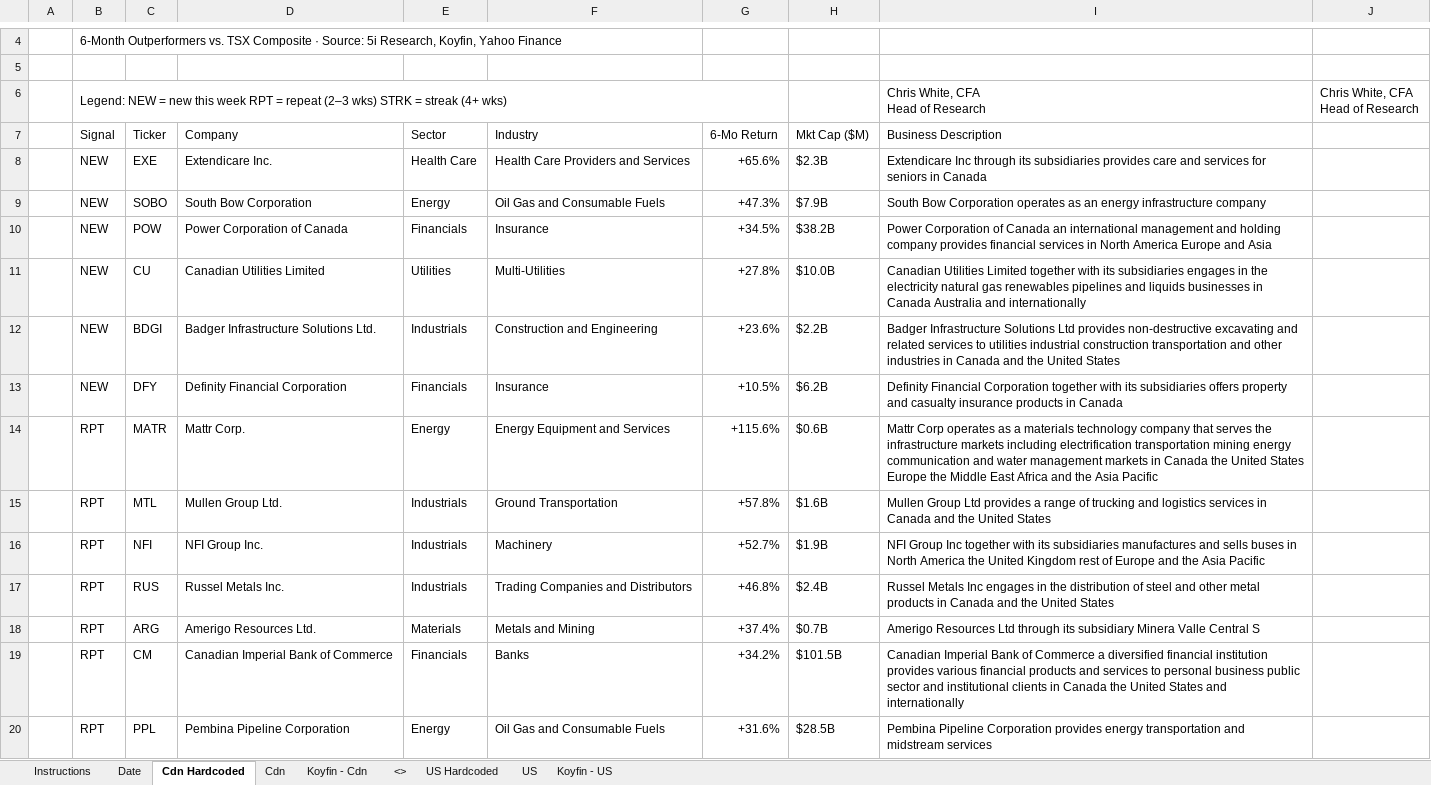
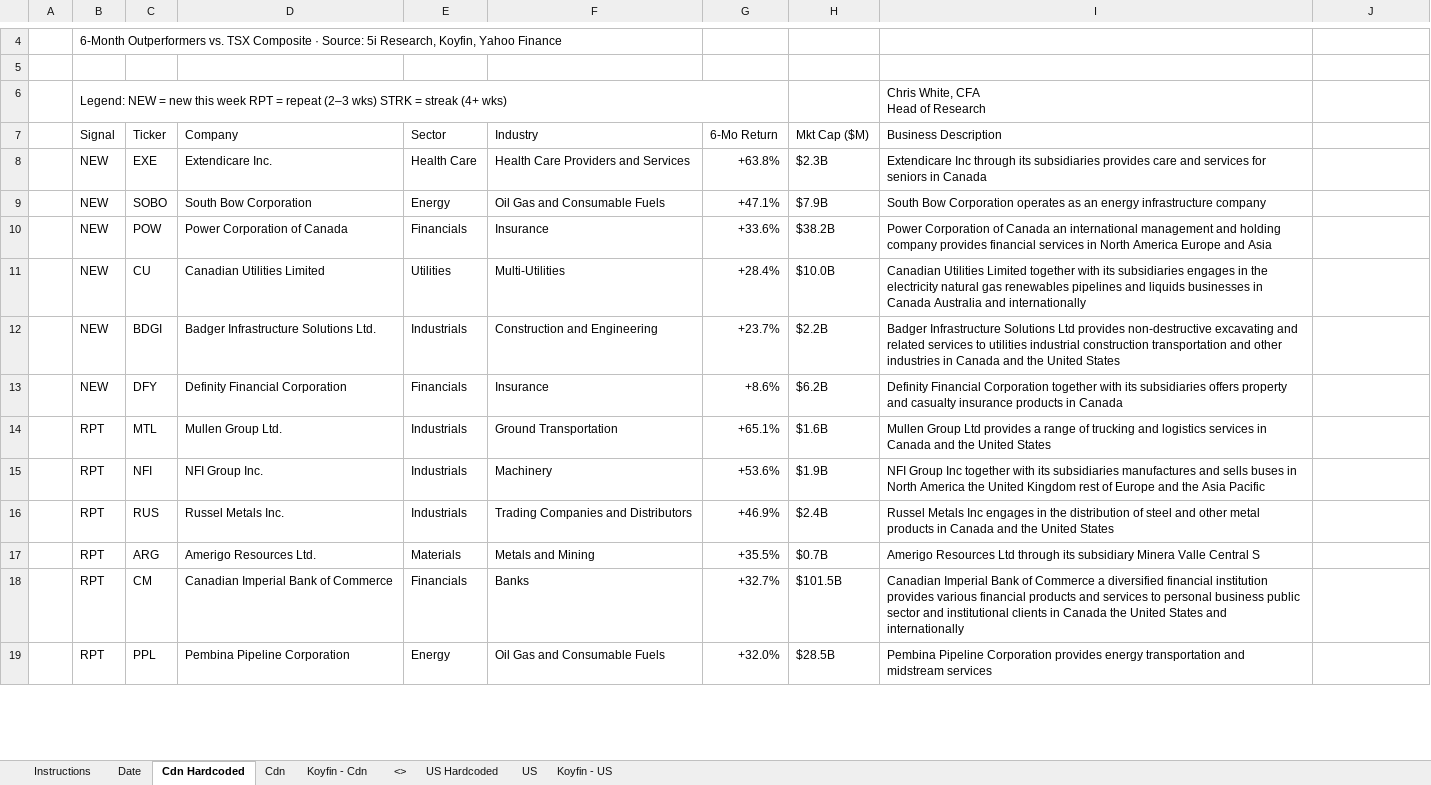
Before and after one commit to 5iResearch/data-scripts, an Excel workbook: outputs/benchmark-beaters/Benchmark_Beaters_2026-07-23.xlsx, sheet Cdn Hardcoded, drawn as a sheet; only a part is shown, gaps mark what is left out; values as stored, in another font and other column widths than the file's, no cell formats; conditional formats not drawn; removed rows and columns are numbered as before the commit, all else as after; ↵ is a line break in a cell; the diff covers the shown part only; the diff names each change by its address in the sheet, - before the commit and + after, or states it on an @@ line.

```diff
--- a/outputs/benchmark-beaters/Benchmark_Beaters_2026-07-23.xlsx (sheet Cdn Hardcoded)
+++ b/outputs/benchmark-beaters/Benchmark_Beaters_2026-07-23.xlsx (sheet Cdn Hardcoded)
-J6: Chris White, CFA ↵ Head of Research
+J6: (empty)
-G8 (6-Mo Return): +65.6%
+G8 (6-Mo Return): +63.8%
-G9 (6-Mo Return): +47.3%
+G9 (6-Mo Return): +47.1%
-G10 (6-Mo Return): +34.5%
+G10 (6-Mo Return): +33.6%
-G11 (6-Mo Return): +27.8%
+G11 (6-Mo Return): +28.4%
-G12 (6-Mo Return): +23.6%
+G12 (6-Mo Return): +23.7%
-G13 (6-Mo Return): +10.5%
+G13 (6-Mo Return): +8.6%
-row 14:  | RPT | MATR | Mattr Corp. | Energy | Energy Equipment and Services | +115.6% | $0.6B | Mattr Corp operates as a materials technology company that serves the infrastructure markets including electrification transportation mining energy communication and water management markets in Canada the United States Europe the Middle East Africa and the Asia Pacific
-G14 (6-Mo Return): +57.8%
+G14 (6-Mo Return): +65.1%
-G15 (6-Mo Return): +52.7%
+G15 (6-Mo Return): +53.6%
-G16 (6-Mo Return): +46.8%
+G16 (6-Mo Return): +46.9%
-G17 (6-Mo Return): +37.4%
+G17 (6-Mo Return): +35.5%
-G18 (6-Mo Return): +34.2%
+G18 (6-Mo Return): +32.7%
-G19 (6-Mo Return): +31.6%
+G19 (6-Mo Return): +32.0%
```
Also changed, not shown: 2 added rows, 7 removed rows and 6 edited cells elsewhere in this sheet, sheet US Hardcoded, cell formats, outputs/benchmark-beaters/Benchmark_Beaters_latest.xlsx, 2 other files.
